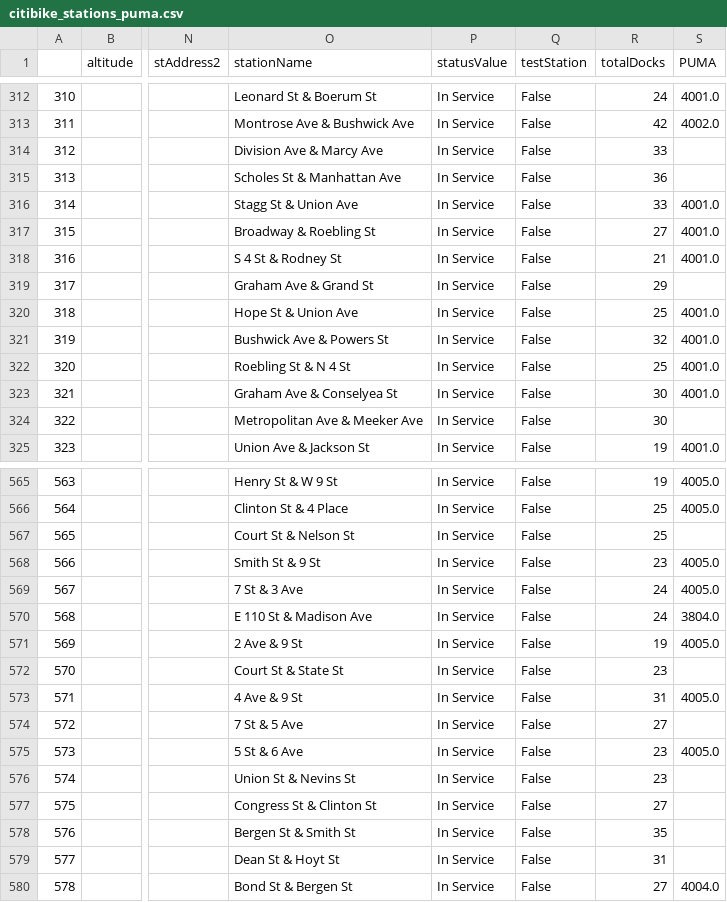
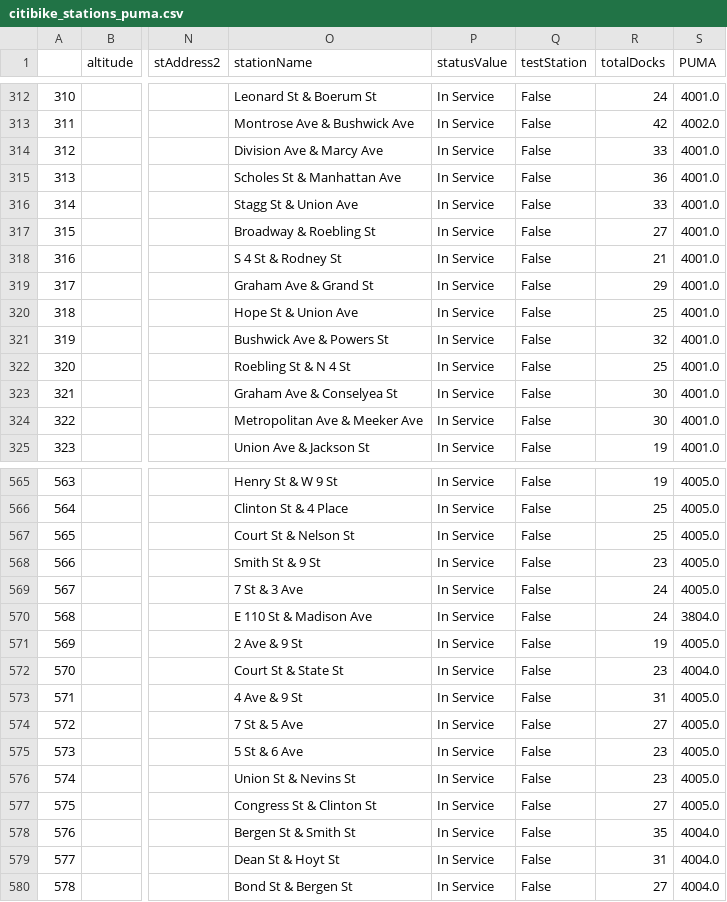
Before and after one commit to markhannel/InAPinch, a CSV file: data/citibike/citibike_stations_puma.csv, drawn as a sheet; only a part is shown, gaps mark what is left out; the diff covers the shown part only; the diff names each change by its address in the sheet, - before the commit and + after, or states it on an @@ line.

Commit message:
Corrected for missed puma ids.

```diff
--- a/data/citibike/citibike_stations_puma.csv
+++ b/data/citibike/citibike_stations_puma.csv
-S314:S315 (PUMA): (empty)
+S314:S315 (PUMA): 4001.0
-S319 (PUMA): (empty)
+S319 (PUMA): 4001.0
-S324 (PUMA): (empty)
+S324 (PUMA): 4001.0
-S567 (PUMA): (empty)
+S567 (PUMA): 4005.0
-S572 (PUMA): (empty)
+S572 (PUMA): 4004.0
-S574 (PUMA): (empty)
+S574 (PUMA): 4005.0
-S576:S577 (PUMA): (empty)
+S576:S577 (PUMA): 4005.0
-S578:S579 (PUMA): (empty)
+S578:S579 (PUMA): 4004.0
```
Also changed, not shown: 55 edited cells elsewhere in this file.
